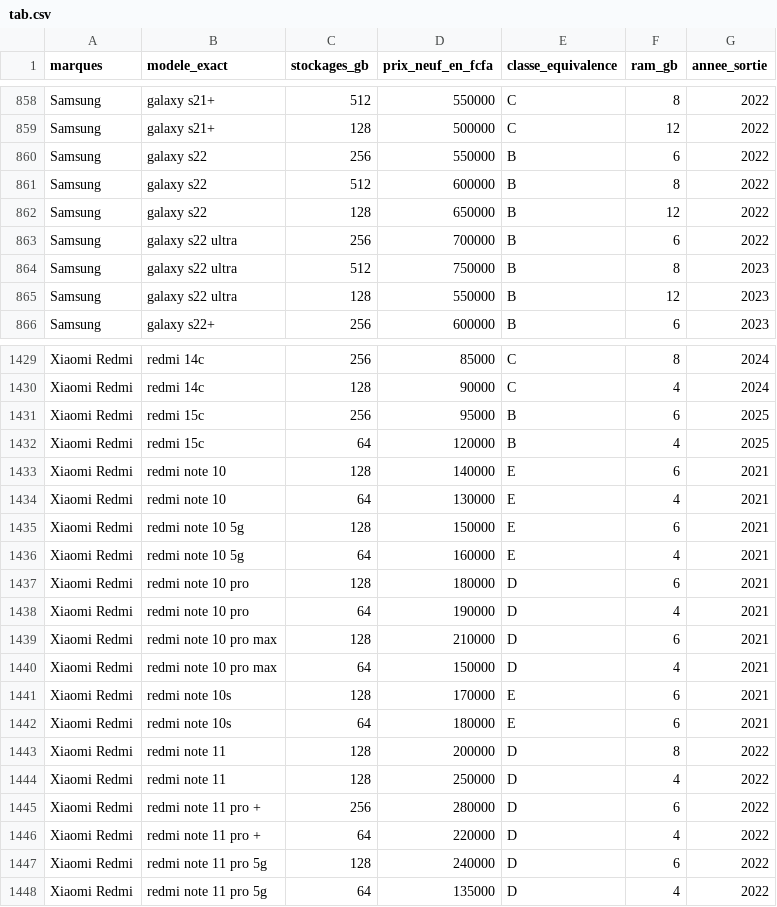
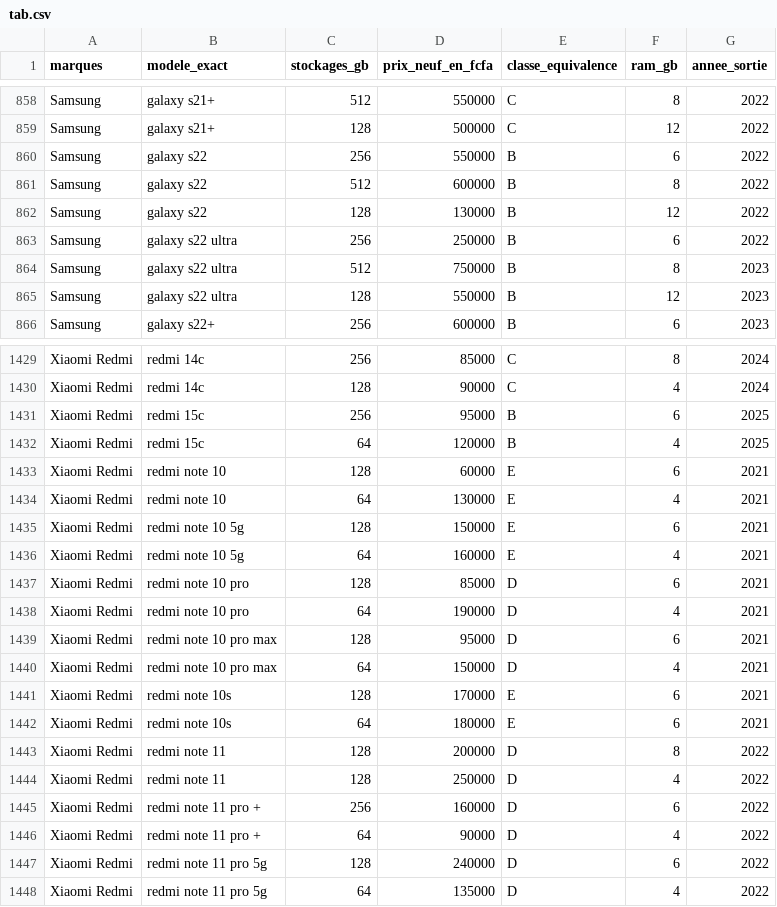
Before and after one commit to bougoune-e/TEKH, a CSV file: data/catalog/tab.csv, drawn as a sheet; only a part is shown, gaps mark what is left out.

```diff
--- a/data/catalog/tab.csv
+++ b/data/catalog/tab.csv
@@ -861,4 +861,4 @@ Samsung,galaxy s22,256,550000,B,6,2022
 Samsung,galaxy s22,512,600000,B,8,2022
-Samsung,galaxy s22,128,650000,B,12,2022
-Samsung,galaxy s22 ultra,256,700000,B,6,2022
+Samsung,galaxy s22,128,130000,B,12,2022
+Samsung,galaxy s22 ultra,256,250000,B,6,2022
 Samsung,galaxy s22 ultra,512,750000,B,8,2023
@@ -1432,3 +1432,3 @@ Xiaomi Redmi ,redmi 15c,256,95000,B,6,2025
 Xiaomi Redmi ,redmi 15c,64,120000,B,4,2025
-Xiaomi Redmi ,redmi note 10,128,140000,E,6,2021
+Xiaomi Redmi ,redmi note 10,128,60000,E,6,2021
 Xiaomi Redmi ,redmi note 10,64,130000,E,4,2021
@@ -1436,5 +1436,5 @@ Xiaomi Redmi ,redmi note 10 5g,128,150000,E,6,2021
 Xiaomi Redmi ,redmi note 10 5g,64,160000,E,4,2021
-Xiaomi Redmi ,redmi note 10 pro,128,180000,D,6,2021
+Xiaomi Redmi ,redmi note 10 pro,128,85000,D,6,2021
 Xiaomi Redmi ,redmi note 10 pro,64,190000,D,4,2021
-Xiaomi Redmi ,redmi note 10 pro max,128,210000,D,6,2021
+Xiaomi Redmi ,redmi note 10 pro max,128,95000,D,6,2021
 Xiaomi Redmi ,redmi note 10 pro max,64,150000,D,4,2021
@@ -1444,4 +1444,4 @@ Xiaomi Redmi ,redmi note 11,128,200000,D,8,2022
 Xiaomi Redmi ,redmi note 11,128,250000,D,4,2022
-Xiaomi Redmi ,redmi note 11 pro +,256,280000,D,6,2022
-Xiaomi Redmi ,redmi note 11 pro +,64,220000,D,4,2022
+Xiaomi Redmi ,redmi note 11 pro +,256,160000,D,6,2022
+Xiaomi Redmi ,redmi note 11 pro +,64,90000,D,4,2022
 Xiaomi Redmi ,redmi note 11 pro 5g,128,240000,D,6,2022
```
Also changed, not shown: data/catalog/tab_cleaned.csv, tableau de reference algorithmique - Sheet1 (2).csv.
